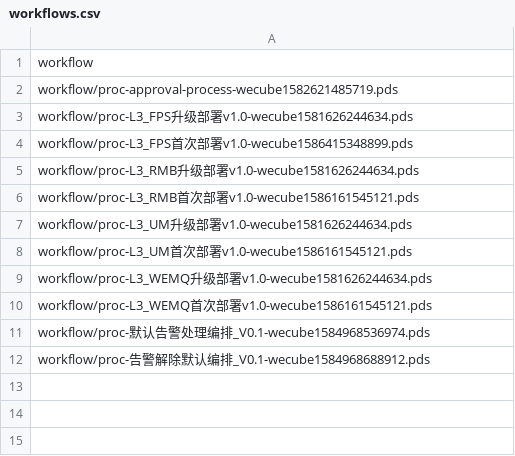
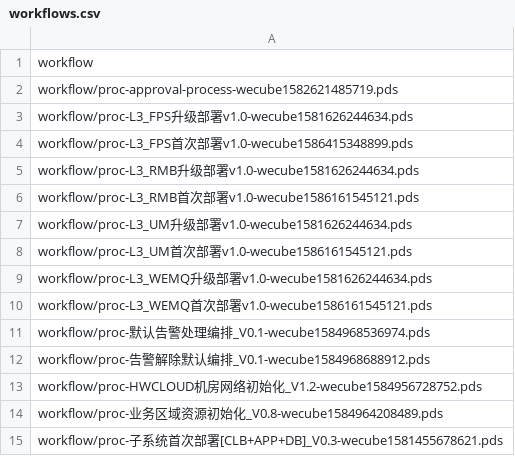
Before and after one commit to WeBankPartners/wecube-auto, a CSV file: data/workflows.csv, drawn as a sheet.

Commit message:
Update workflow

```diff
--- a/data/workflows.csv
+++ b/data/workflows.csv
@@ -12 +12,4 @@ workflow/proc-默认告警处理编排_V0.1-wecube1584968536974.pds
 workflow/proc-告警解除默认编排_V0.1-wecube1584968688912.pds
+workflow/proc-HWCLOUD机房网络初始化_V1.2-wecube1584956728752.pds
+workflow/proc-业务区域资源初始化_V0.8-wecube1584964208489.pds
+workflow/proc-子系统首次部署[CLB+APP+DB]_V0.3-wecube1581455678621.pds
```
Also changed, not shown: 3 other files.
